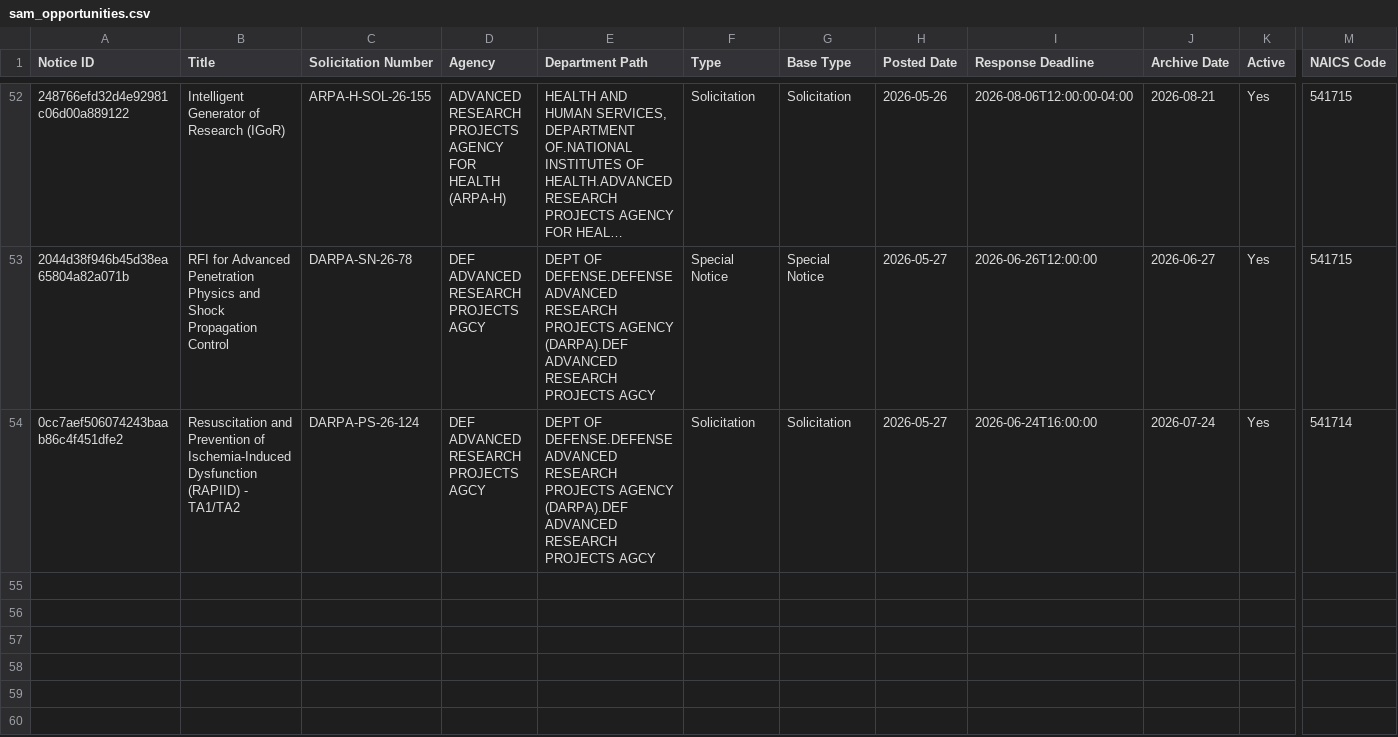
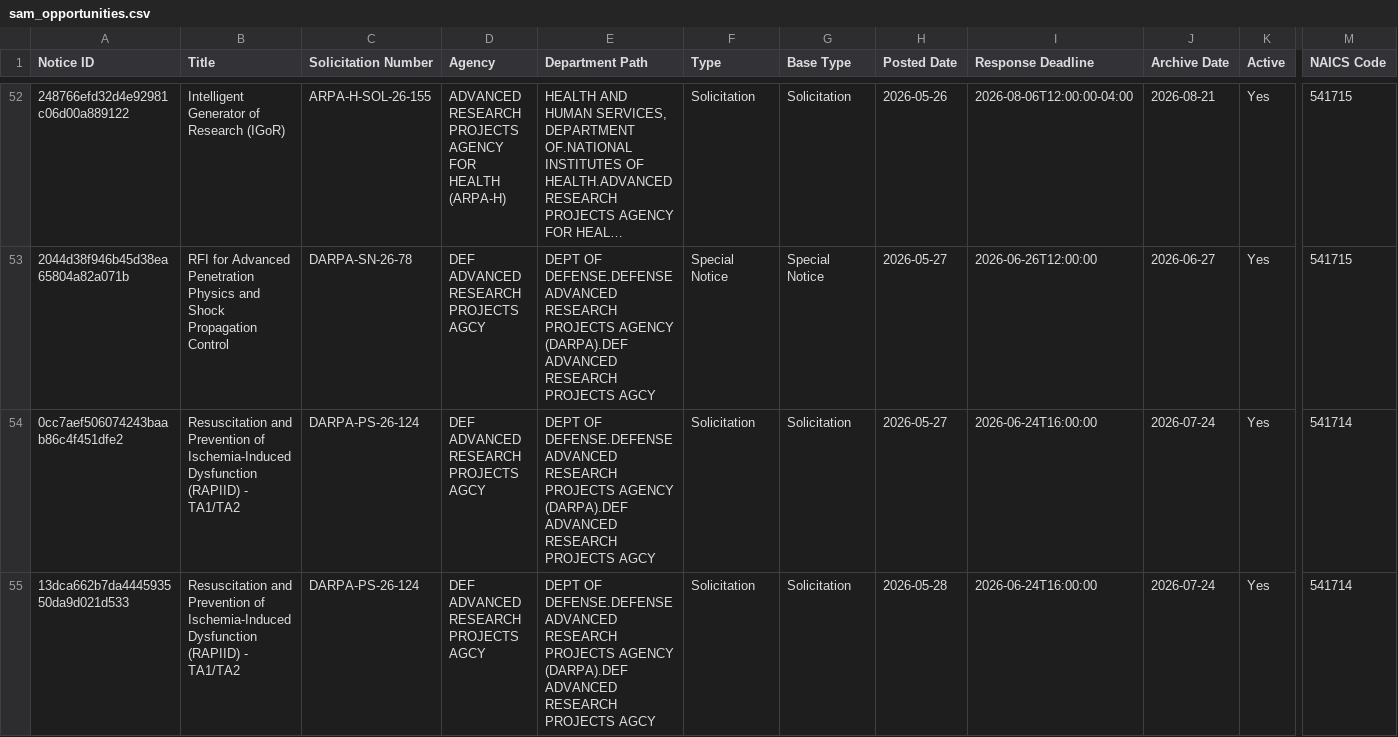
Before and after one commit to UM-MIDAS/grant-tracker, a CSV file: data/sam_opportunities.csv, drawn as a sheet; only a part is shown, gaps mark what is left out; long unchanged cells end in …; rows hold the shown columns only; the diff names each change by its address in the sheet, - before the commit and + after, or states it on an @@ line.

```diff
--- a/data/sam_opportunities.csv
+++ b/data/sam_opportunities.csv
+row 55: 13dca662b7da444593550da9d021d533 | Resuscitation and Prevention of Ischemia-Induced Dysfunction (RAPIID) - TA1/TA2 | DARPA-PS-26-124 | DEF ADVANCED RESEARCH PROJECTS AGCY | DEPT OF DEFENSE.DEFENSE ADVANCED RESEARCH PROJECTS AGENCY (DARPA).DEF ADVANCED RESEARCH PROJECTS AGCY | Solicitation | Solicitation | 2026-05-28 | 2026-06-24T16:00:00 | 2026-07-24 | Yes | 541714
```
